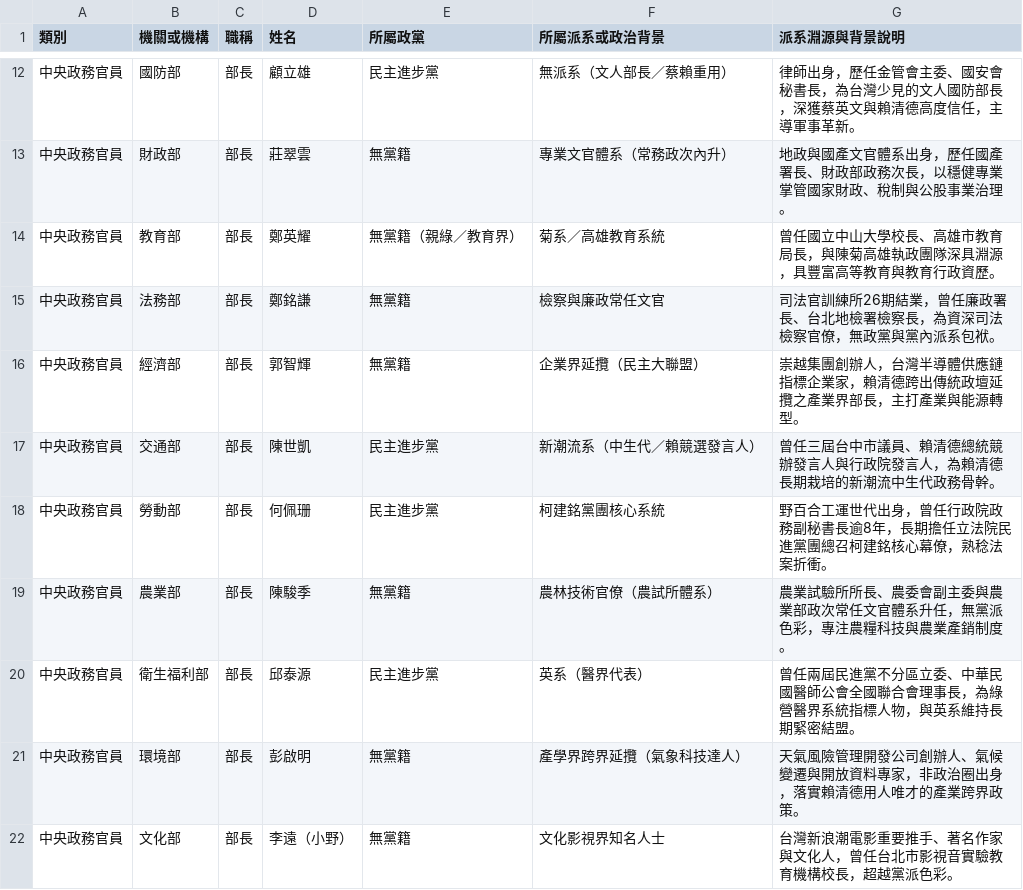
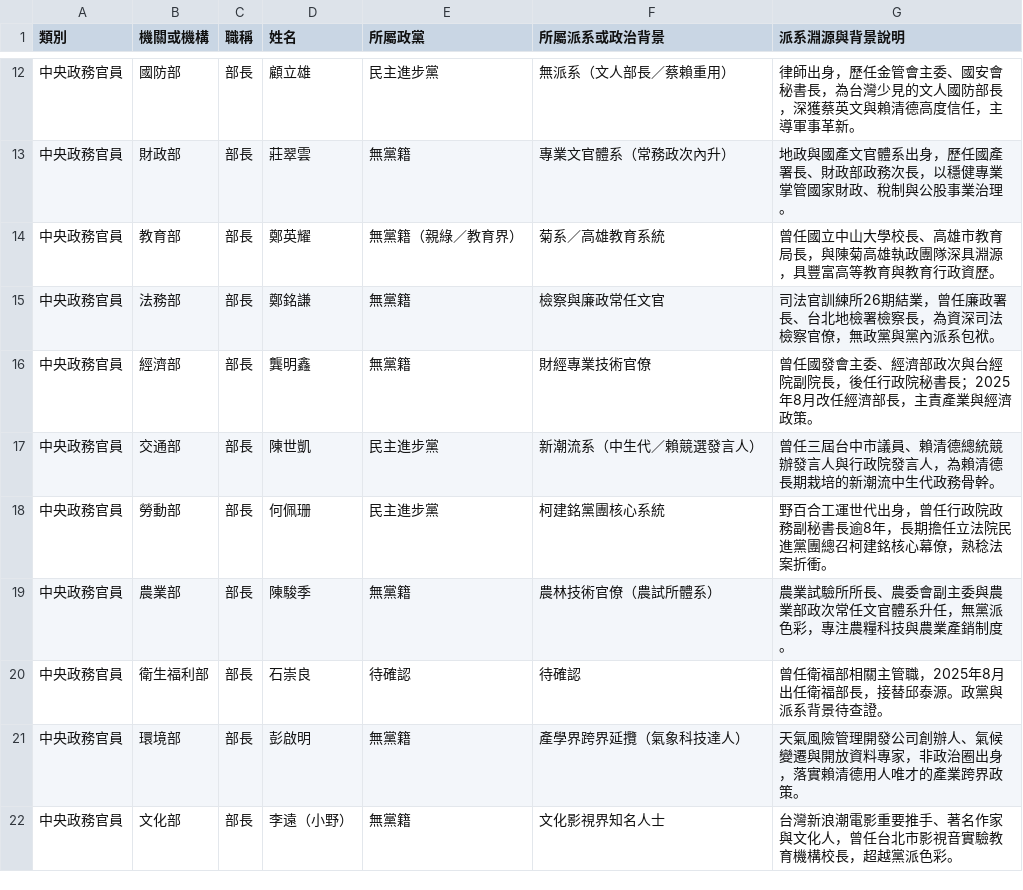
Before and after one commit to JhuoQing/TW_GOV_LIST, a CSV file: data/roc_government_factions.csv, drawn as a sheet; only a part is shown, gaps mark what is left out; the diff covers the shown part only.

```diff
--- a/data/roc_government_factions.csv
+++ b/data/roc_government_factions.csv
@@ -15,3 +15,3 @@
 中央政務官員,法務部,部長,鄭銘謙,無黨籍,檢察與廉政常任文官,司法官訓練所26期結業，曾任廉政署長、台北地檢署檢察長，為資深司法檢察官僚，無政黨與黨內派系包袱。
-中央政務官員,經濟部,部長,郭智輝,無黨籍,企業界延攬（民主大聯盟）,崇越集團創辦人，台灣半導體供應鏈指標企業家，賴清德跨出傳統政壇延攬之產業界部長，主打產業與能源轉型。
+中央政務官員,經濟部,部長,龔明鑫,無黨籍,財經專業技術官僚,曾任國發會主委、經濟部政次與台經院副院長，後任行政院秘書長；2025年8月改任經濟部長，主責產業與經濟政策。
 中央政務官員,交通部,部長,陳世凱,民主進步黨,新潮流系（中生代／賴競選發言人）,曾任三屆台中市議員、賴清德總統競辦發言人與行政院發言人，為賴清德長期栽培的新潮流中生代政務骨幹。
@@ -19,3 +19,3 @@
 中央政務官員,農業部,部長,陳駿季,無黨籍,農林技術官僚（農試所體系）,農業試驗所所長、農委會副主委與農業部政次常任文官體系升任，無黨派色彩，專注農糧科技與農業產銷制度。
-中央政務官員,衛生福利部,部長,邱泰源,民主進步黨,英系（醫界代表）,曾任兩屆民進黨不分區立委、中華民國醫師公會全國聯合會理事長，為綠營醫界系統指標人物，與英系維持長期緊密結盟。
+中央政務官員,衛生福利部,部長,石崇良,待確認,待確認,曾任衛福部相關主管職，2025年8月出任衛福部長，接替邱泰源。政黨與派系背景待查證。
 中央政務官員,環境部,部長,彭啟明,無黨籍,產學界跨界延攬（氣象科技達人）,天氣風險管理開發公司創辦人、氣候變遷與開放資料專家，非政治圈出身，落實賴清德用人唯才的產業跨界政策。
```
Also changed, not shown: 1 added row and 16 edited cells elsewhere in this file, 3 other files.
